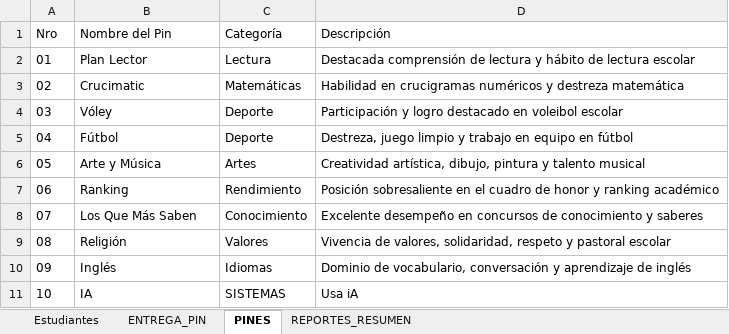
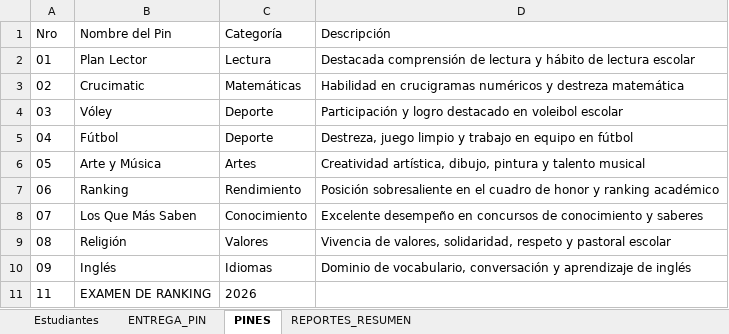
Before and after one commit to RonaldUK/app-pines-colegio, an Excel workbook: Entrega_Pines_Colegio_BP.xlsx, sheet PINES, drawn as a sheet; values as stored, in another font and other column widths than the file's, no borders; removed rows and columns are numbered as before the commit, all else as after; the diff names each change by its address in the sheet, - before the commit and + after, or states it on an @@ line.

Commit message:
Agregado importacion excel y asignacion multiple de pines

```diff
--- a/Entrega_Pines_Colegio_BP.xlsx (sheet PINES)
+++ b/Entrega_Pines_Colegio_BP.xlsx (sheet PINES)
-row 11: 10 | IA | SISTEMAS | Usa iA
+row 11: 11 | EXAMEN DE RANKING | 2026
```
Also changed, not shown: sheet ENTREGA_PIN, sheet Estudiantes, 2 other files.
